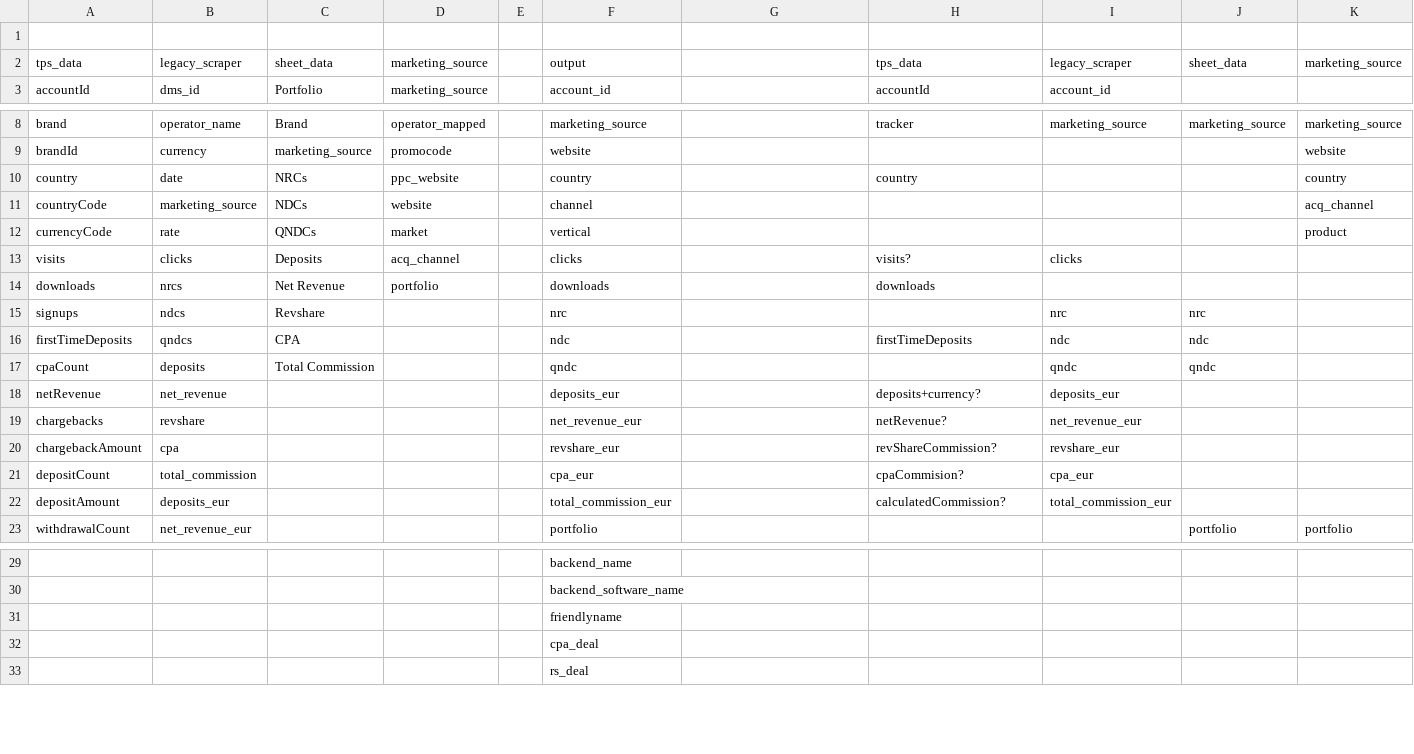
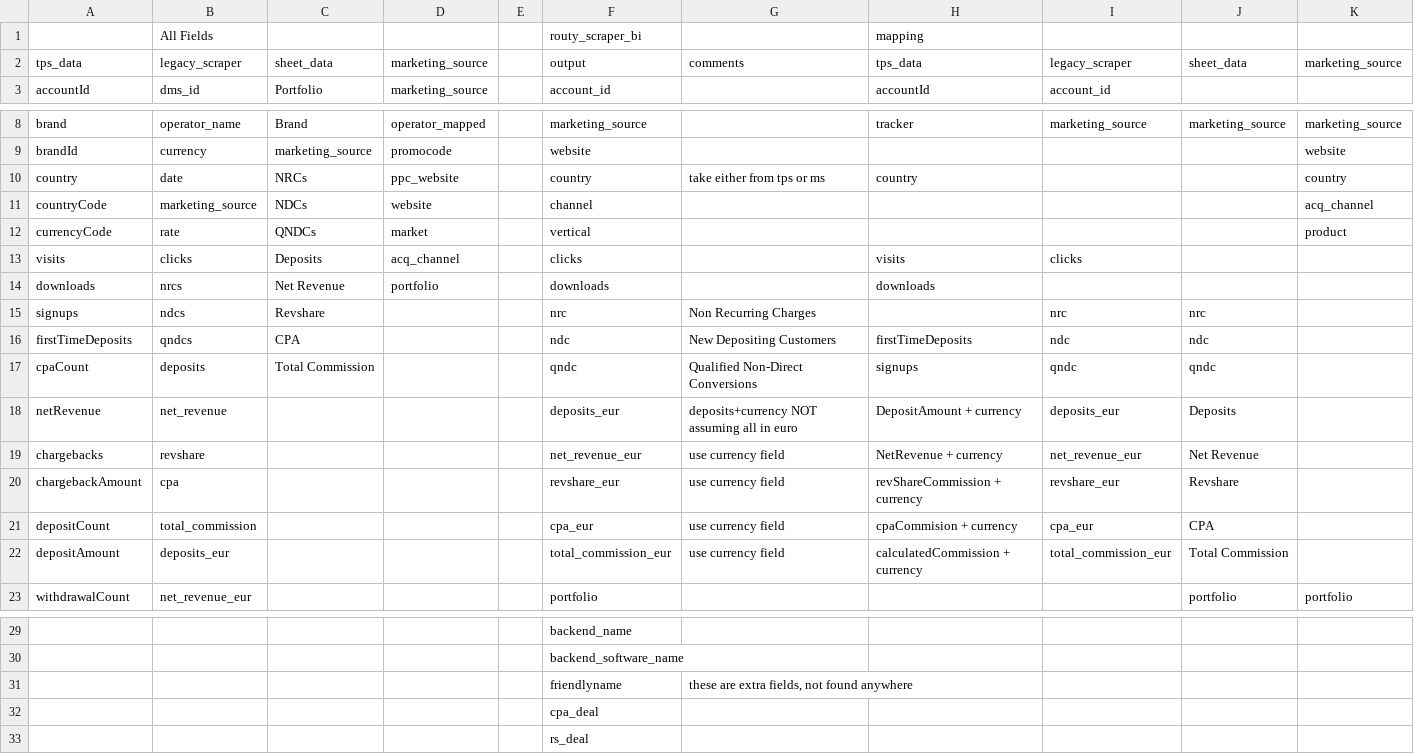
Before and after one commit to codedeamon/growthleads_assignment, a CSV file: growthleads_assignment/part_2/mapping_analysis.csv, drawn as a sheet; only a part is shown, gaps mark what is left out; the diff names each change by its address in the sheet, - before the commit and + after, or states it on an @@ line.

```diff
--- a/growthleads_assignment/part_2/mapping_analysis.csv
+++ b/growthleads_assignment/part_2/mapping_analysis.csv
-row 1: (empty)
+row 1:  | All Fields |  |  |  | routy_scraper_bi |  | mapping
-G2: (empty)
+G2: comments
-G10: (empty)
+G10: take either from tps or ms
-H13: visits?
+H13: visits
-G15: (empty)
+G15: Non Recurring Charges
-G16: (empty)
+G16: New Depositing Customers
-G17: (empty)
+G17: Qualified Non-Direct Conversions
-H17: (empty)
+H17: signups
-G18: (empty)
+G18: deposits+currency NOT assuming all in euro
-H18: deposits+currency?
+H18: DepositAmount + currency
-J18: (empty)
+J18: Deposits
-G19:G22: (empty)
+G19:G22: use currency field
-H19: netRevenue?
+H19: NetRevenue + currency
-J19: (empty)
+J19: Net Revenue
-H20: revShareCommission?
+H20: revShareCommission + currency
-J20: (empty)
+J20: Revshare
-H21: cpaCommision?
+H21: cpaCommision + currency
-J21: (empty)
+J21: CPA
-H22: calculatedCommission?
+H22: calculatedCommission + currency
-J22: (empty)
+J22: Total Commission
-G31: (empty)
+G31: these are extra fields, not found anywhere
```
Also changed, not shown: 2 other files.
